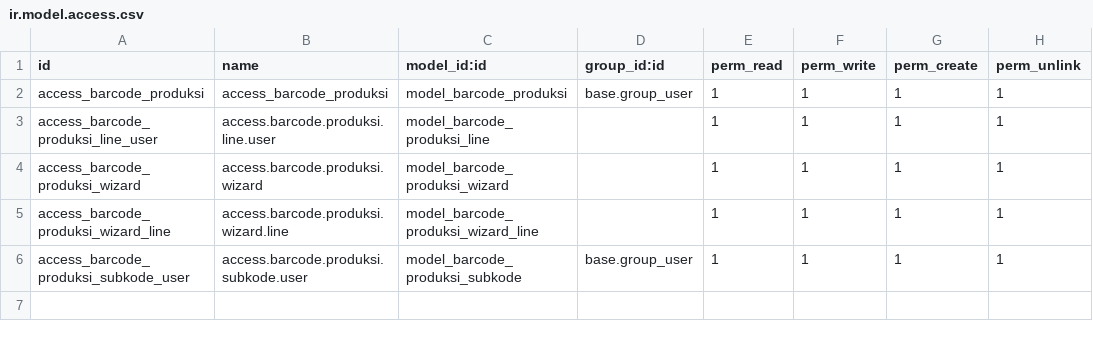
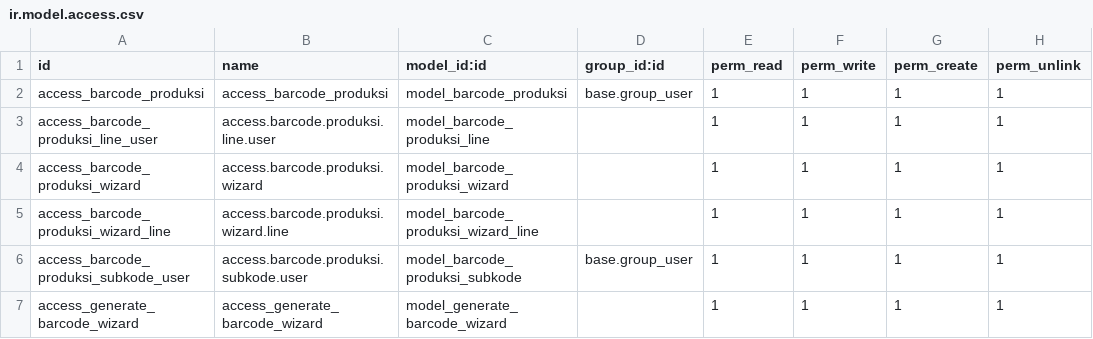
Before and after one commit to TaufiqOM/omegamas, a CSV file: ITCustom_Barcode/security/ir.model.access.csv, drawn as a sheet; the diff names each change by its address in the sheet, - before the commit and + after, or states it on an @@ line.

```diff
--- a/ITCustom_Barcode/security/ir.model.access.csv
+++ b/ITCustom_Barcode/security/ir.model.access.csv
+row 7: access_generate_barcode_wizard | access_generate_barcode_wizard | model_generate_barcode_wizard |  | 1 | 1 | 1 | 1
```
Also changed, not shown: 11 other files.
